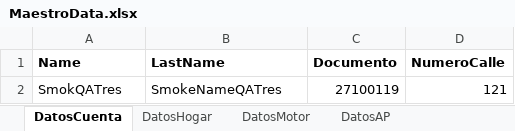
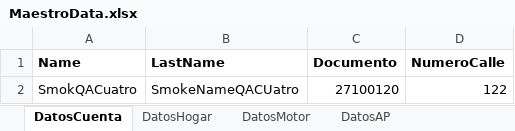
Before and after one commit to suraranorex/Smoke, an Excel workbook: Smoke/MaestroData.xlsx, sheet DatosCuenta, drawn as a sheet; values as stored, in another font and other column widths than the file's, no borders; removed rows and columns are numbered as before the commit, all else as after; the diff names each change by its address in the sheet, - before the commit and + after, or states it on an @@ line.

Commit message:
Se crearon recordings para verificar el directorio y si está o no el archivo polizas.csv y el recording para renombrar el archivo. Se modifica data la probar smoke en QA

```diff
--- a/Smoke/MaestroData.xlsx (sheet DatosCuenta)
+++ b/Smoke/MaestroData.xlsx (sheet DatosCuenta)
-row 2: SmokQATres | SmokeNameQATres | 27100119 | 121
+row 2: SmokQACuatro | SmokeNameQACUatro | 27100120 | 122
```
Also changed, not shown: sheet DatosMotor, sheet DatosHogar, sheet DatosAP, 8 other files.
